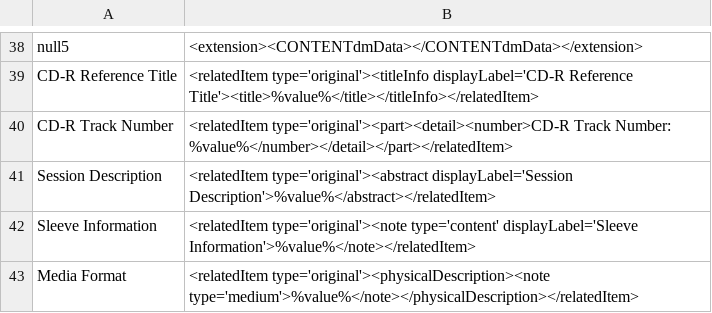
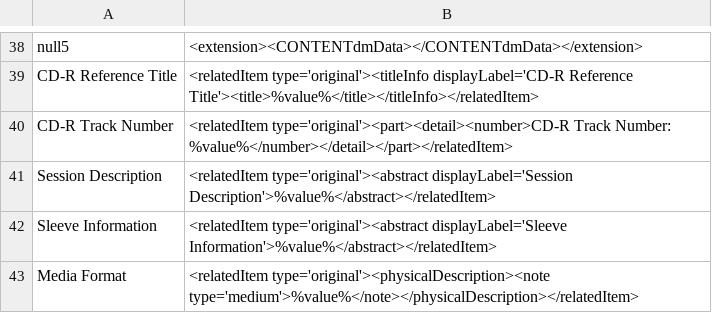
Before and after one commit to lsulibraries/cDM_to_mods, a CSV file: mappings_files/JAZ.csv, drawn as a sheet; only a part is shown, gaps mark what is left out.

Commit message:
update mapping to deal with relatedItem noteType=Content dupe problem

```diff
--- a/mappings_files/JAZ.csv
+++ b/mappings_files/JAZ.csv
@@ -41,3 +41,3 @@ CD-R Track Number,"<relatedItem type='original'><part><detail><number>CD-R Track
 Session Description,"<relatedItem type='original'><abstract displayLabel='Session Description'>%value%</abstract></relatedItem>"
-Sleeve Information,"<relatedItem type='original'><note type='content' displayLabel='Sleeve Information'>%value%</note></relatedItem>"
+Sleeve Information,"<relatedItem type='original'><abstract displayLabel='Sleeve Information'>%value%</abstract></relatedItem>"
 Media Format,"<relatedItem type='original'><physicalDescription><note type='medium'>%value%</note></physicalDescription></relatedItem>"
```
